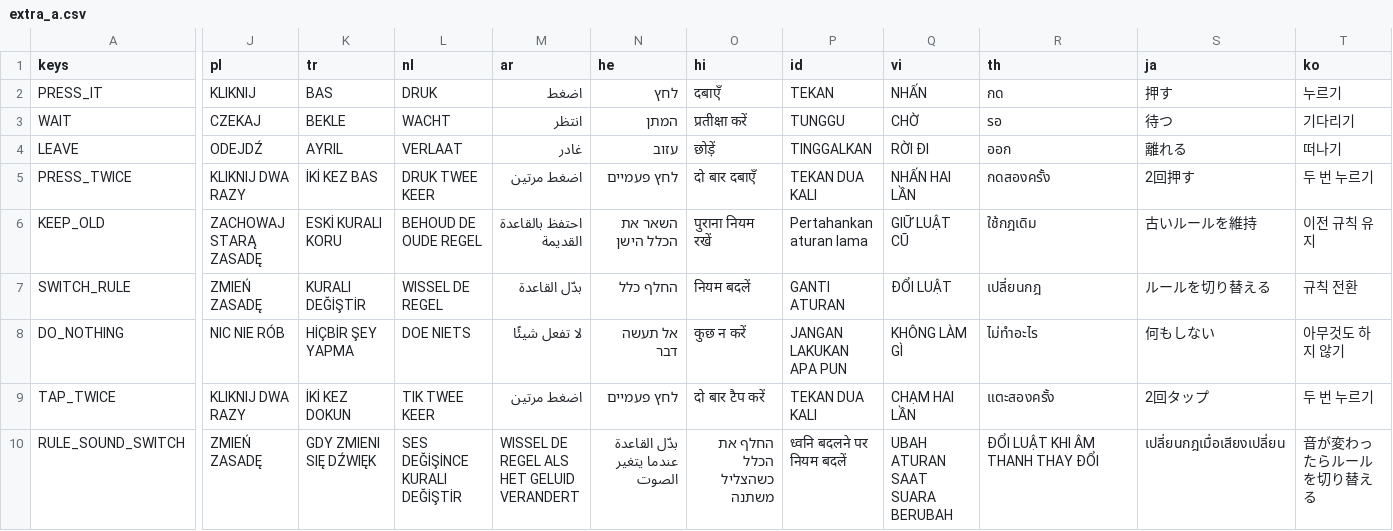
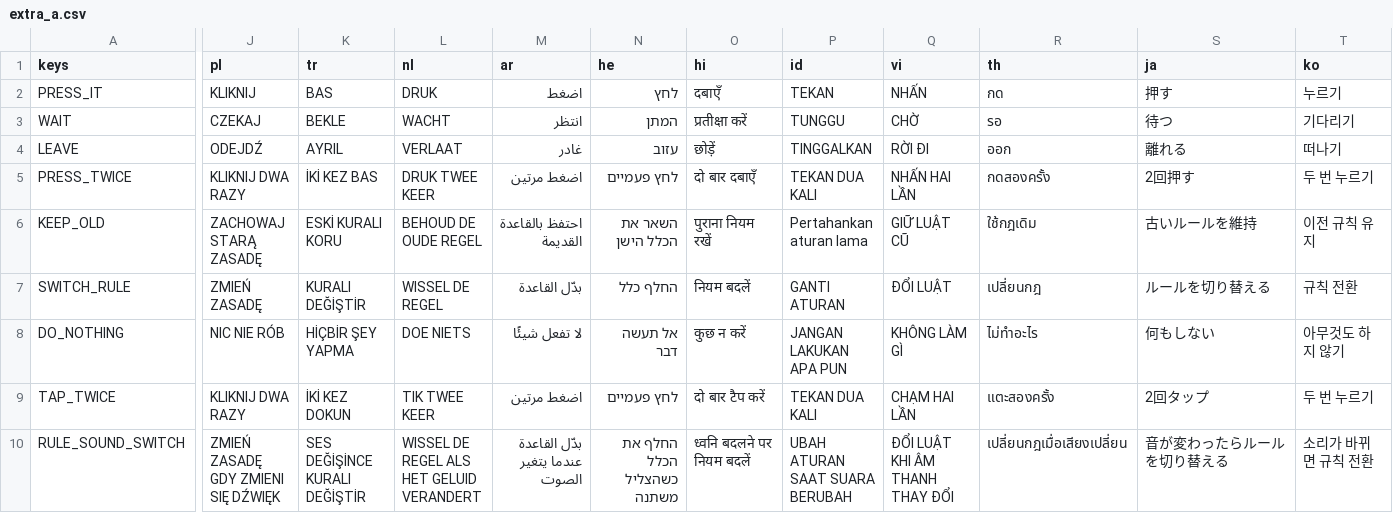
Before and after one commit to lukeniukrostyslav/rulebreak8, a CSV file: locale/extra_a.csv, drawn as a sheet; only a part is shown, gaps mark what is left out; the diff covers the shown part only; the diff names each change by its address in the sheet, - before the commit and + after, or states it on an @@ line.

Commit message:
fix: repair localization CSV width

```diff
--- a/locale/extra_a.csv
+++ b/locale/extra_a.csv
-J10 (pl): ZMIEŃ ZASADĘ
+J10 (pl): ZMIEŃ ZASADĘ GDY ZMIENI SIĘ DŹWIĘK
-K10 (tr): GDY ZMIENI SIĘ DŹWIĘK
+K10 (tr): SES DEĞİŞİNCE KURALI DEĞİŞTİR
-L10 (nl): SES DEĞİŞİNCE KURALI DEĞİŞTİR
+L10 (nl): WISSEL DE REGEL ALS HET GELUID VERANDERT
-M10 (ar): WISSEL DE REGEL ALS HET GELUID VERANDERT
+M10 (ar): بدّل القاعدة عندما يتغير الصوت
-N10 (he): بدّل القاعدة عندما يتغير الصوت
+N10 (he): החלף את הכלל כשהצליל משתנה
-O10 (hi): החלף את הכלל כשהצליל משתנה
+O10 (hi): ध्वनि बदलने पर नियम बदलें
-P10 (id): ध्वनि बदलने पर नियम बदलें
+P10 (id): UBAH ATURAN SAAT SUARA BERUBAH
-Q10 (vi): UBAH ATURAN SAAT SUARA BERUBAH
+Q10 (vi): ĐỔI LUẬT KHI ÂM THANH THAY ĐỔI
-R10 (th): ĐỔI LUẬT KHI ÂM THANH THAY ĐỔI
+R10 (th): เปลี่ยนกฎเมื่อเสียงเปลี่ยน
-S10 (ja): เปลี่ยนกฎเมื่อเสียงเปลี่ยน
+S10 (ja): 音が変わったらルールを切り替える
-T10 (ko): 音が変わったらルールを切り替える
+T10 (ko): 소리가 바뀌면 규칙 전환
```
Also changed, not shown: 3 edited cells elsewhere in this file.
